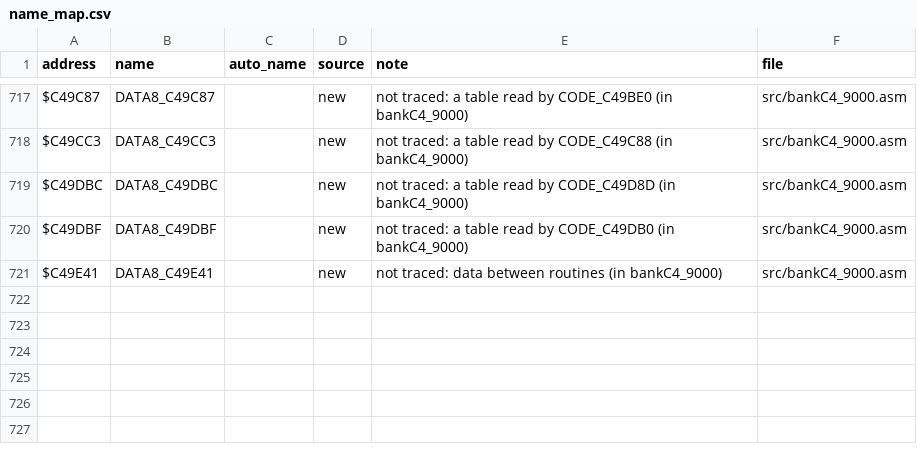
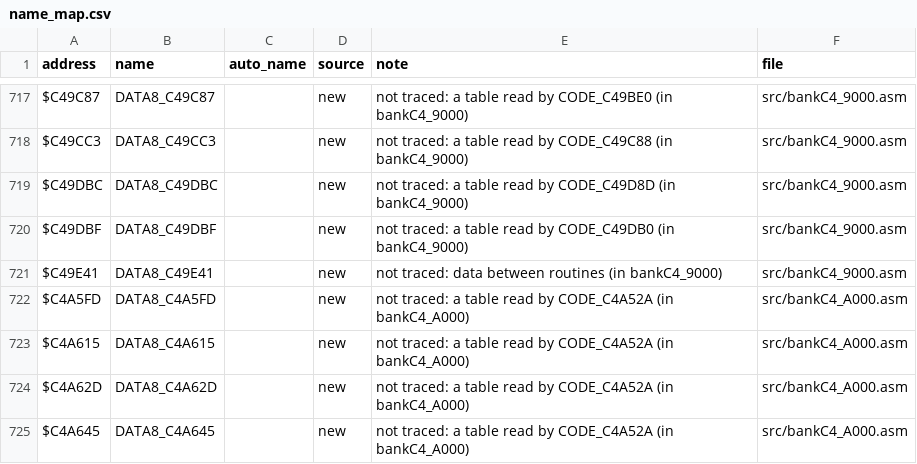
Before and after one commit to abdulahmad/NHL95SNES, a CSV file: docs/name_map.csv, drawn as a sheet; only a part is shown, gaps mark what is left out; the diff names each change by its address in the sheet, - before the commit and + after, or states it on an @@ line.

```diff
--- a/docs/name_map.csv
+++ b/docs/name_map.csv
+row 722: $C4A5FD | DATA8_C4A5FD |  | new | not traced: a table read by CODE_C4A52A (in bankC4_A000) | src/bankC4_A000.asm
+row 723: $C4A615 | DATA8_C4A615 |  | new | not traced: a table read by CODE_C4A52A (in bankC4_A000) | src/bankC4_A000.asm
+row 724: $C4A62D | DATA8_C4A62D |  | new | not traced: a table read by CODE_C4A52A (in bankC4_A000) | src/bankC4_A000.asm
+row 725: $C4A645 | DATA8_C4A645 |  | new | not traced: a table read by CODE_C4A52A (in bankC4_A000) | src/bankC4_A000.asm
```
Also changed, not shown: 16 other files.
